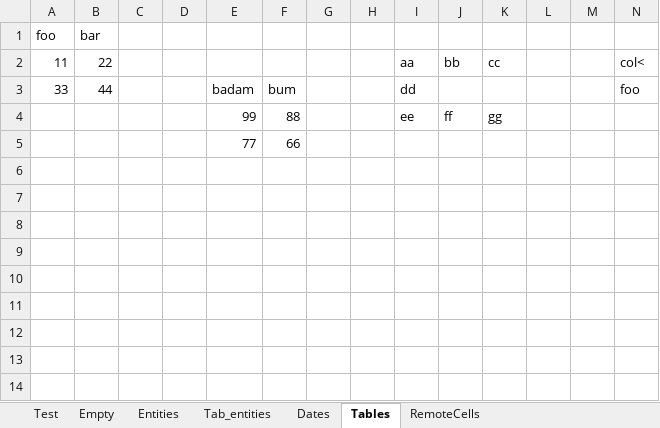
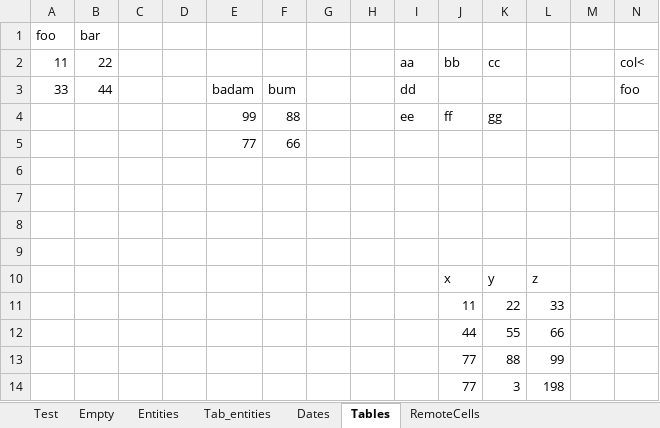
Before and after one commit to damil/Excel-ValueReader-XLSX, an Excel workbook: t/valuereader.xlsx, sheet Tables, drawn as a sheet; only a part is shown; values as stored, in another font and other column widths than the file's, no borders; table styles not drawn; 1 other sheet too large or unreadable and not compared; rows hold the shown columns only; the diff names each change by its address in the sheet, - before the commit and + after, or states it on an @@ line.

Commit message:
final tuning for ivalues and itable methods + support for tables with a 'totals' row

```diff
--- a/t/valuereader.xlsx (sheet Tables)
+++ b/t/valuereader.xlsx (sheet Tables)
+row 6: (empty)
+row 7: (empty)
+row 8: (empty)
+row 9: (empty)
+row 10:  |  |  |  |  |  |  |  |  | x | y | z
+row 11:  |  |  |  |  |  |  |  |  | 11 | 22 | 33
+row 12:  |  |  |  |  |  |  |  |  | 44 | 55 | 66
+row 13:  |  |  |  |  |  |  |  |  | 77 | 88 | 99
+row 14:  |  |  |  |  |  |  |  |  | 77 | 3 | 198
```
Also changed, not shown: 8 other files.
